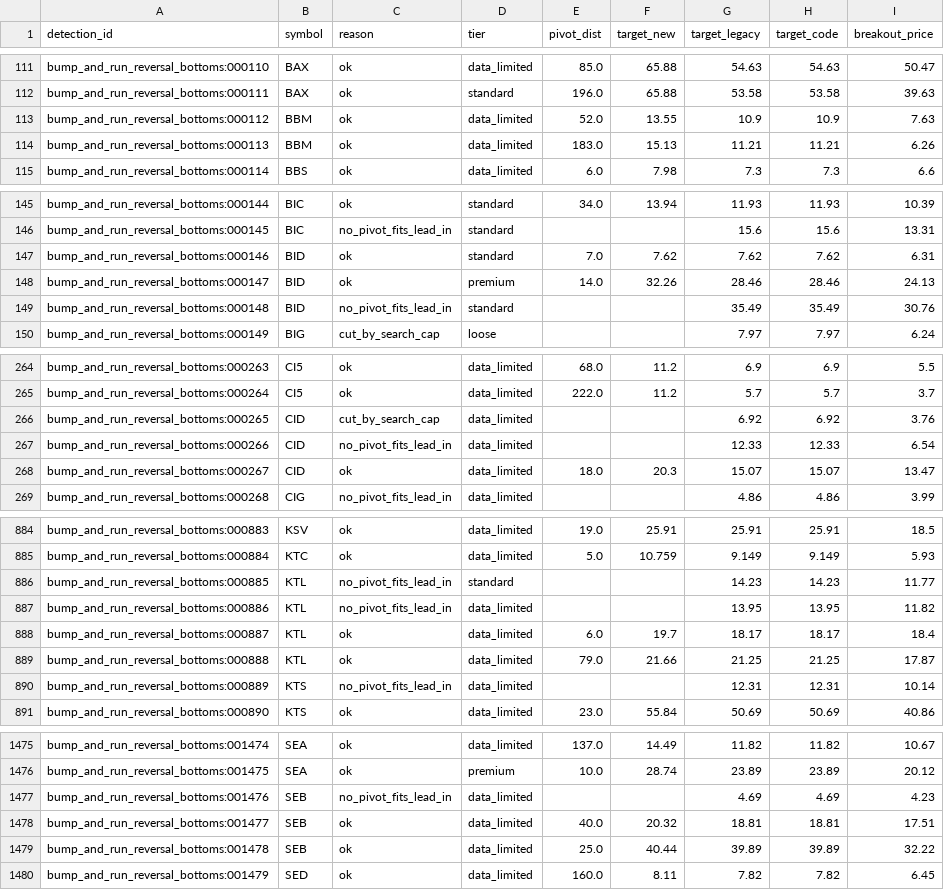
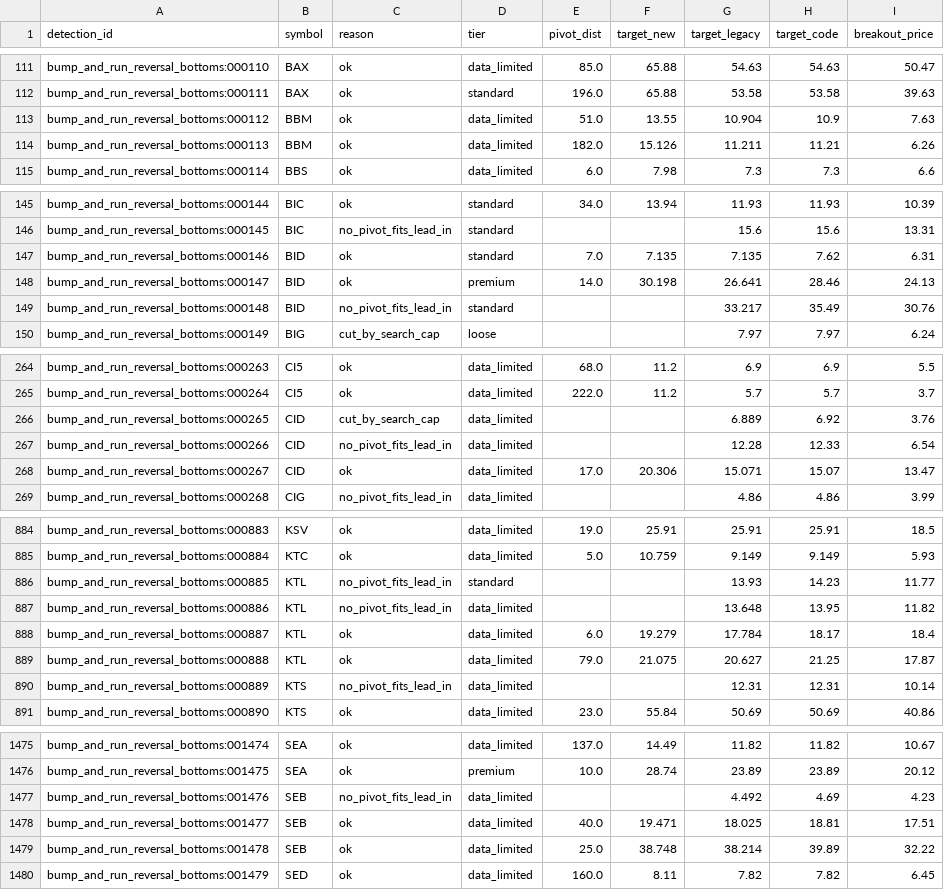
Before and after one commit to Thanhtran-165/ChartPatternscan, a CSV file: scanner/audits/barr_old_high_audit.detail.csv, drawn as a sheet; only a part is shown, gaps mark what is left out; the diff covers the shown part only.

```diff
--- a/scanner/audits/barr_old_high_audit.detail.csv
+++ b/scanner/audits/barr_old_high_audit.detail.csv
@@ -112,4 +112,4 @@ bump_and_run_reversal_bottoms:000110,BAX,ok,data_limited,85.0,65.88,54.63,54.63,
 bump_and_run_reversal_bottoms:000111,BAX,ok,standard,196.0,65.88,53.58,53.58,39.63
-bump_and_run_reversal_bottoms:000112,BBM,ok,data_limited,52.0,13.55,10.9,10.9,7.63
-bump_and_run_reversal_bottoms:000113,BBM,ok,data_limited,183.0,15.13,11.21,11.21,6.26
+bump_and_run_reversal_bottoms:000112,BBM,ok,data_limited,51.0,13.55,10.904,10.9,7.63
+bump_and_run_reversal_bottoms:000113,BBM,ok,data_limited,182.0,15.126,11.211,11.21,6.26
 bump_and_run_reversal_bottoms:000114,BBS,ok,data_limited,6.0,7.98,7.3,7.3,6.6
@@ -146,5 +146,5 @@ bump_and_run_reversal_bottoms:000144,BIC,ok,standard,34.0,13.94,11.93,11.93,10.3
 bump_and_run_reversal_bottoms:000145,BIC,no_pivot_fits_lead_in,standard,,,15.6,15.6,13.31
-bump_and_run_reversal_bottoms:000146,BID,ok,standard,7.0,7.62,7.62,7.62,6.31
-bump_and_run_reversal_bottoms:000147,BID,ok,premium,14.0,32.26,28.46,28.46,24.13
-bump_and_run_reversal_bottoms:000148,BID,no_pivot_fits_lead_in,standard,,,35.49,35.49,30.76
+bump_and_run_reversal_bottoms:000146,BID,ok,standard,7.0,7.135,7.135,7.62,6.31
+bump_and_run_reversal_bottoms:000147,BID,ok,premium,14.0,30.198,26.641,28.46,24.13
+bump_and_run_reversal_bottoms:000148,BID,no_pivot_fits_lead_in,standard,,,33.217,35.49,30.76
 bump_and_run_reversal_bottoms:000149,BIG,cut_by_search_cap,loose,,,7.97,7.97,6.24
@@ -265,5 +265,5 @@ bump_and_run_reversal_bottoms:000263,CI5,ok,data_limited,68.0,11.2,6.9,6.9,5.5
 bump_and_run_reversal_bottoms:000264,CI5,ok,data_limited,222.0,11.2,5.7,5.7,3.7
-bump_and_run_reversal_bottoms:000265,CID,cut_by_search_cap,data_limited,,,6.92,6.92,3.76
-bump_and_run_reversal_bottoms:000266,CID,no_pivot_fits_lead_in,data_limited,,,12.33,12.33,6.54
-bump_and_run_reversal_bottoms:000267,CID,ok,data_limited,18.0,20.3,15.07,15.07,13.47
+bump_and_run_reversal_bottoms:000265,CID,cut_by_search_cap,data_limited,,,6.889,6.92,3.76
+bump_and_run_reversal_bottoms:000266,CID,no_pivot_fits_lead_in,data_limited,,,12.28,12.33,6.54
+bump_and_run_reversal_bottoms:000267,CID,ok,data_limited,17.0,20.306,15.071,15.07,13.47
 bump_and_run_reversal_bottoms:000268,CIG,no_pivot_fits_lead_in,data_limited,,,4.86,4.86,3.99
@@ -885,6 +885,6 @@ bump_and_run_reversal_bottoms:000883,KSV,ok,data_limited,19.0,25.91,25.91,25.91,
 bump_and_run_reversal_bottoms:000884,KTC,ok,data_limited,5.0,10.759,9.149,9.149,5.93
-bump_and_run_reversal_bottoms:000885,KTL,no_pivot_fits_lead_in,standard,,,14.23,14.23,11.77
-bump_and_run_reversal_bottoms:000886,KTL,no_pivot_fits_lead_in,data_limited,,,13.95,13.95,11.82
-bump_and_run_reversal_bottoms:000887,KTL,ok,data_limited,6.0,19.7,18.17,18.17,18.4
-bump_and_run_reversal_bottoms:000888,KTL,ok,data_limited,79.0,21.66,21.25,21.25,17.87
+bump_and_run_reversal_bottoms:000885,KTL,no_pivot_fits_lead_in,standard,,,13.93,14.23,11.77
+bump_and_run_reversal_bottoms:000886,KTL,no_pivot_fits_lead_in,data_limited,,,13.648,13.95,11.82
+bump_and_run_reversal_bottoms:000887,KTL,ok,data_limited,6.0,19.279,17.784,18.17,18.4
+bump_and_run_reversal_bottoms:000888,KTL,ok,data_limited,79.0,21.075,20.627,21.25,17.87
 bump_and_run_reversal_bottoms:000889,KTS,no_pivot_fits_lead_in,data_limited,,,12.31,12.31,10.14
@@ -1476,5 +1476,5 @@ bump_and_run_reversal_bottoms:001474,SEA,ok,data_limited,137.0,14.49,11.82,11.82
 bump_and_run_reversal_bottoms:001475,SEA,ok,premium,10.0,28.74,23.89,23.89,20.12
-bump_and_run_reversal_bottoms:001476,SEB,no_pivot_fits_lead_in,data_limited,,,4.69,4.69,4.23
-bump_and_run_reversal_bottoms:001477,SEB,ok,data_limited,40.0,20.32,18.81,18.81,17.51
-bump_and_run_reversal_bottoms:001478,SEB,ok,data_limited,25.0,40.44,39.89,39.89,32.22
+bump_and_run_reversal_bottoms:001476,SEB,no_pivot_fits_lead_in,data_limited,,,4.492,4.69,4.23
+bump_and_run_reversal_bottoms:001477,SEB,ok,data_limited,40.0,19.471,18.025,18.81,17.51
+bump_and_run_reversal_bottoms:001478,SEB,ok,data_limited,25.0,38.748,38.214,39.89,32.22
 bump_and_run_reversal_bottoms:001479,SED,ok,data_limited,160.0,8.11,7.82,7.82,6.45
```
Also changed, not shown: 62 edited cells elsewhere in this file, 2 other files.
